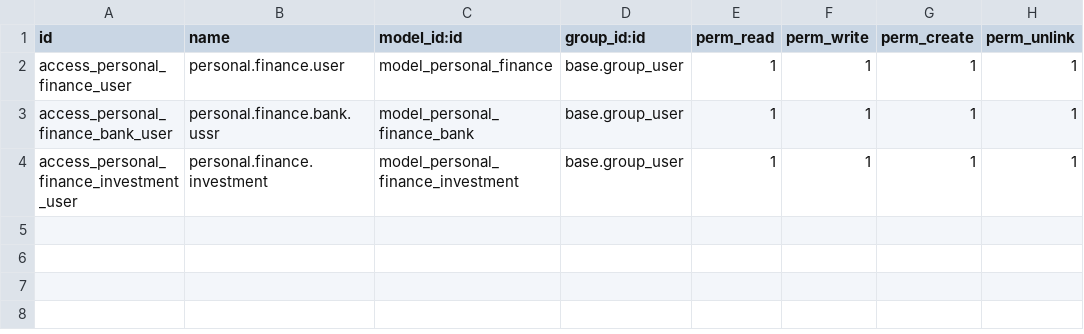
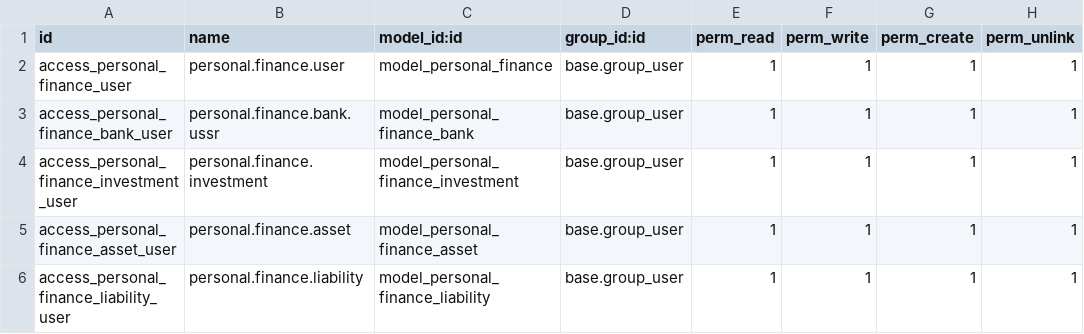
Before and after one commit to AnmollGarg/Personal_Finance_Odoo, a CSV file: security/ir.model.access.csv, drawn as a sheet; the diff names each change by its address in the sheet, - before the commit and + after, or states it on an @@ line.

```diff
--- a/security/ir.model.access.csv
+++ b/security/ir.model.access.csv
+row 5: access_personal_finance_asset_user | personal.finance.asset | model_personal_finance_asset | base.group_user | 1 | 1 | 1 | 1
+row 6: access_personal_finance_liability_user | personal.finance.liability | model_personal_finance_liability | base.group_user | 1 | 1 | 1 | 1
```
Also changed, not shown: 13 other files.
